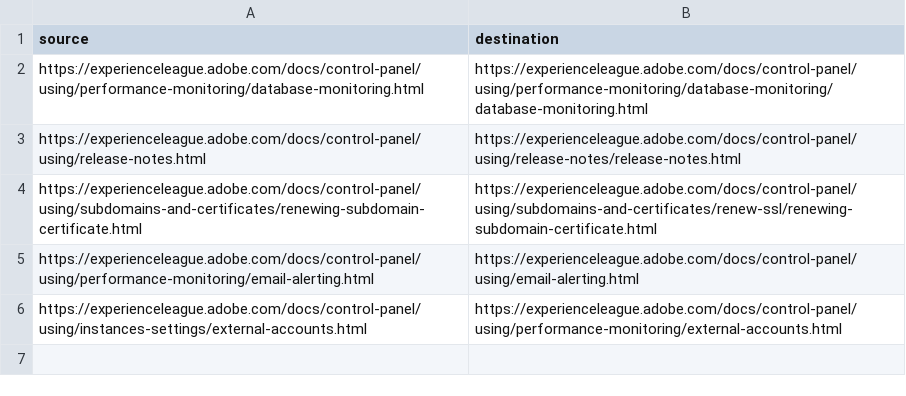
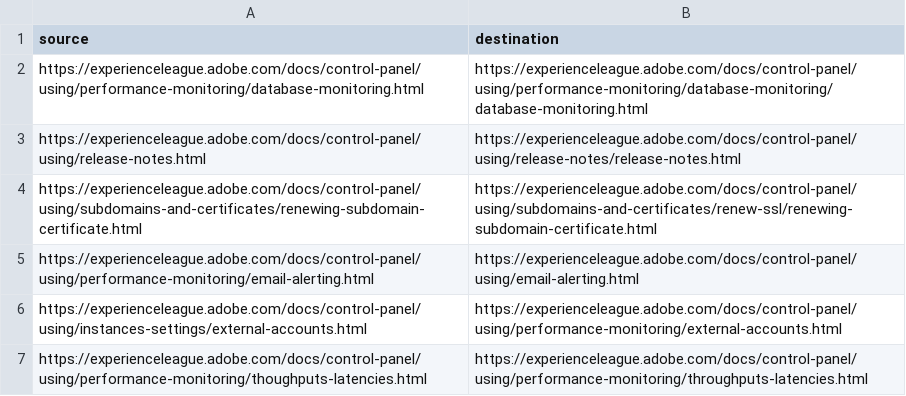
Before and after one commit to AdobeDocs/control-panel.en, a CSV file: redirects.csv, drawn as a sheet; the diff names each change by its address in the sheet, - before the commit and + after, or states it on an @@ line.

Commit message:
fix typo  in file name + redirect

```diff
--- a/redirects.csv
+++ b/redirects.csv
+row 7: https://experienceleague.adobe.com/docs/control-panel/using/performance-monitoring/thoughputs-latencies.html | https://experienceleague.adobe.com/docs/control-panel/using/performance-monitoring/throughputs-latencies.html
```
Also changed, not shown: 3 other files.
